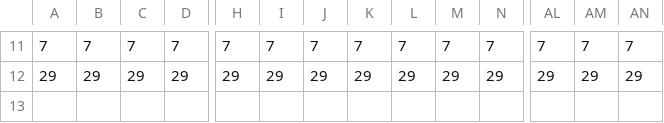
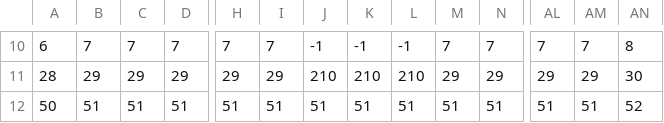
Before and after one commit to VectorJamo/Platformer-2D, a CSV file: Game/res/maps/map.csv, drawn as a sheet; only a part is shown, gaps mark what is left out; addresses are those after the commit; rows hold the shown columns only; the diff covers the shown part only; the diff names each change by its address in the sheet, - before the commit and + after, or states it on an @@ line.

```diff
--- a/Game/res/maps/map.csv
+++ b/Game/res/maps/map.csv
-A10: 7
+A10: 6
-J10: 7
+J10: -1
-K10: 7
+K10: -1
-L10: 7
+L10: -1
-AN10: 7
+AN10: 8
-A11: 29
+A11: 28
-J11: 29
+J11: 210
-K11: 29
+K11: 210
-L11: 29
+L11: 210
-AN11: 29
+AN11: 30
+row 12: 50 | 51 | 51 | 51 | 51 | 51 | 51 | 51 | 51 | 51 | 51 | 51 | 51 | 52
```
Also changed, not shown: 1 removed row and 75 edited cells elsewhere in this file, 8 other files.
